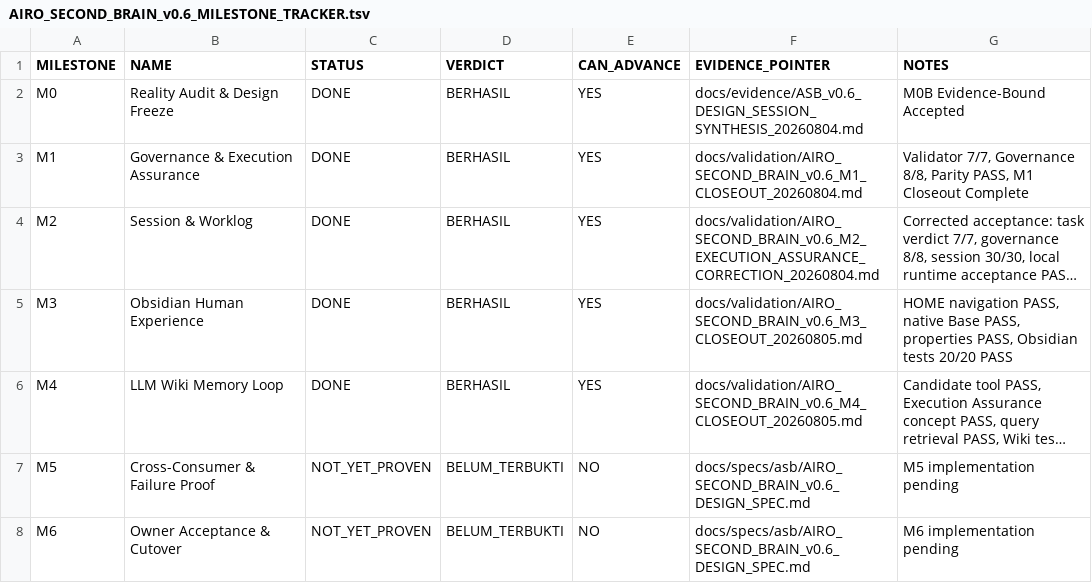
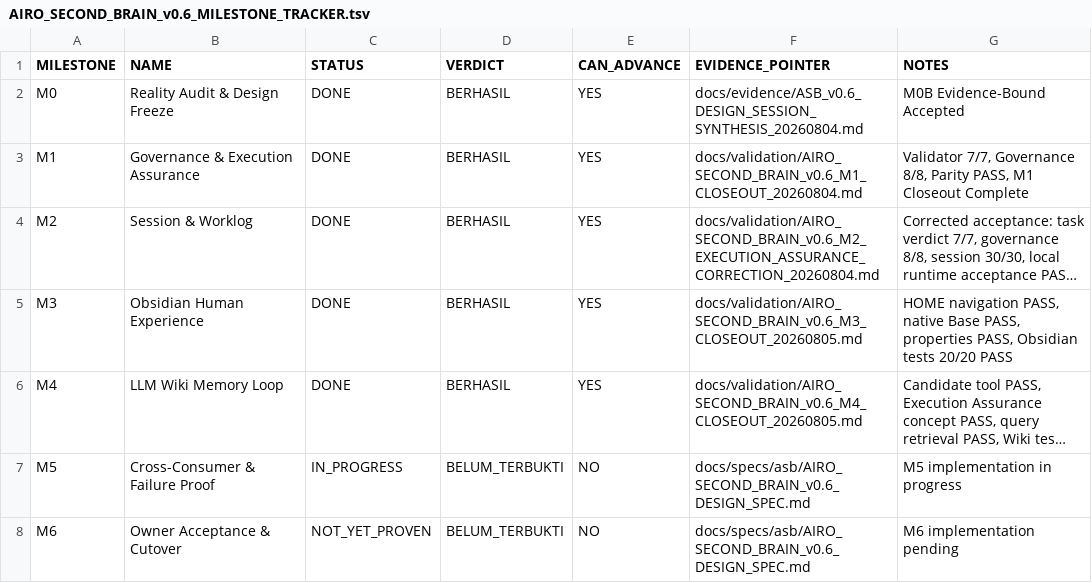
Before and after one commit to progamer6918/airo-second-brain, a TSV file: docs/roadmap/AIRO_SECOND_BRAIN_v0.6_MILESTONE_TRACKER.tsv, drawn as a sheet; long unchanged cells end in …; the diff names each change by its address in the sheet, - before the commit and + after, or states it on an @@ line.

```diff
--- a/docs/roadmap/AIRO_SECOND_BRAIN_v0.6_MILESTONE_TRACKER.tsv
+++ b/docs/roadmap/AIRO_SECOND_BRAIN_v0.6_MILESTONE_TRACKER.tsv
-C7 (STATUS): NOT_YET_PROVEN
+C7 (STATUS): IN_PROGRESS
-G7 (NOTES): M5 implementation pending
+G7 (NOTES): M5 implementation in progress
```
Also changed, not shown: 2 other files.
